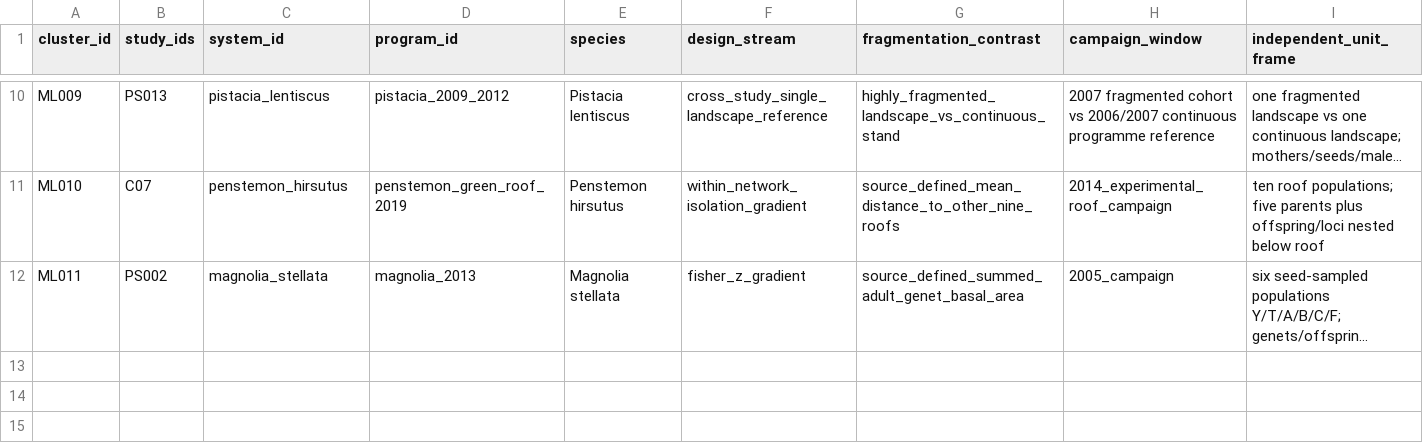
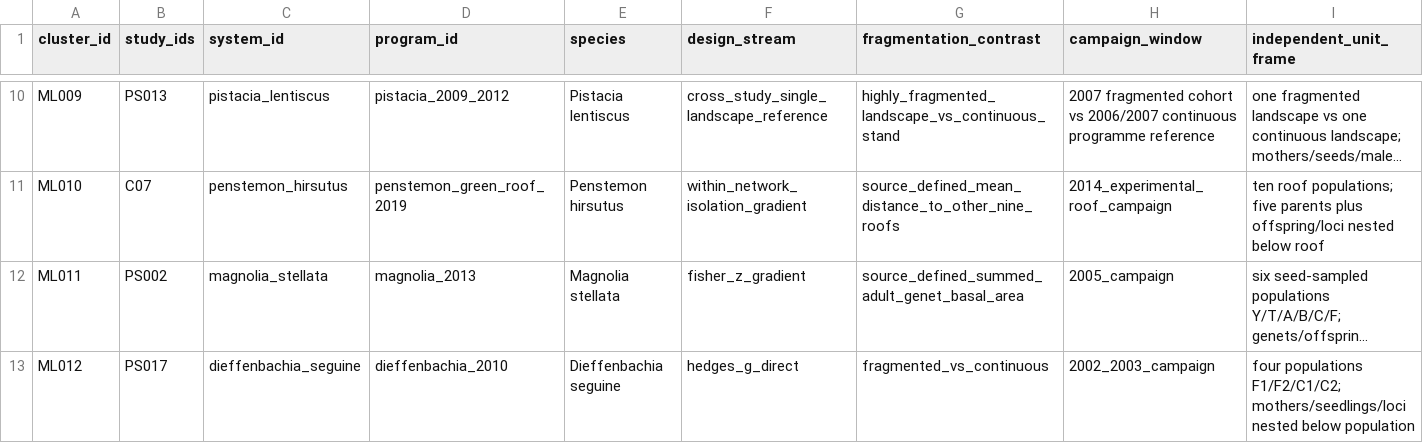
Before and after one commit to zuizui0223/egwee, a CSV file: evidence/meta_extraction/multilayer_cluster_registry_v1.csv, drawn as a sheet; only a part is shown, gaps mark what is left out; long unchanged cells end in …; rows hold the shown columns only; the diff names each change by its address in the sheet, - before the commit and + after, or states it on an @@ line.

Commit message:
Register Dieffenbachia ML012 source boundary

```diff
--- a/evidence/meta_extraction/multilayer_cluster_registry_v1.csv
+++ b/evidence/meta_extraction/multilayer_cluster_registry_v1.csv
+row 13: ML012 | PS017 | dieffenbachia_seguine | dieffenbachia_2010 | Dieffenbachia seguine | hedges_g_direct | fragmented_vs_continuous | 2002_2003_campaign | four populations F1/F2/C1/C2; mothers/seedlings/loci nested below population
```
